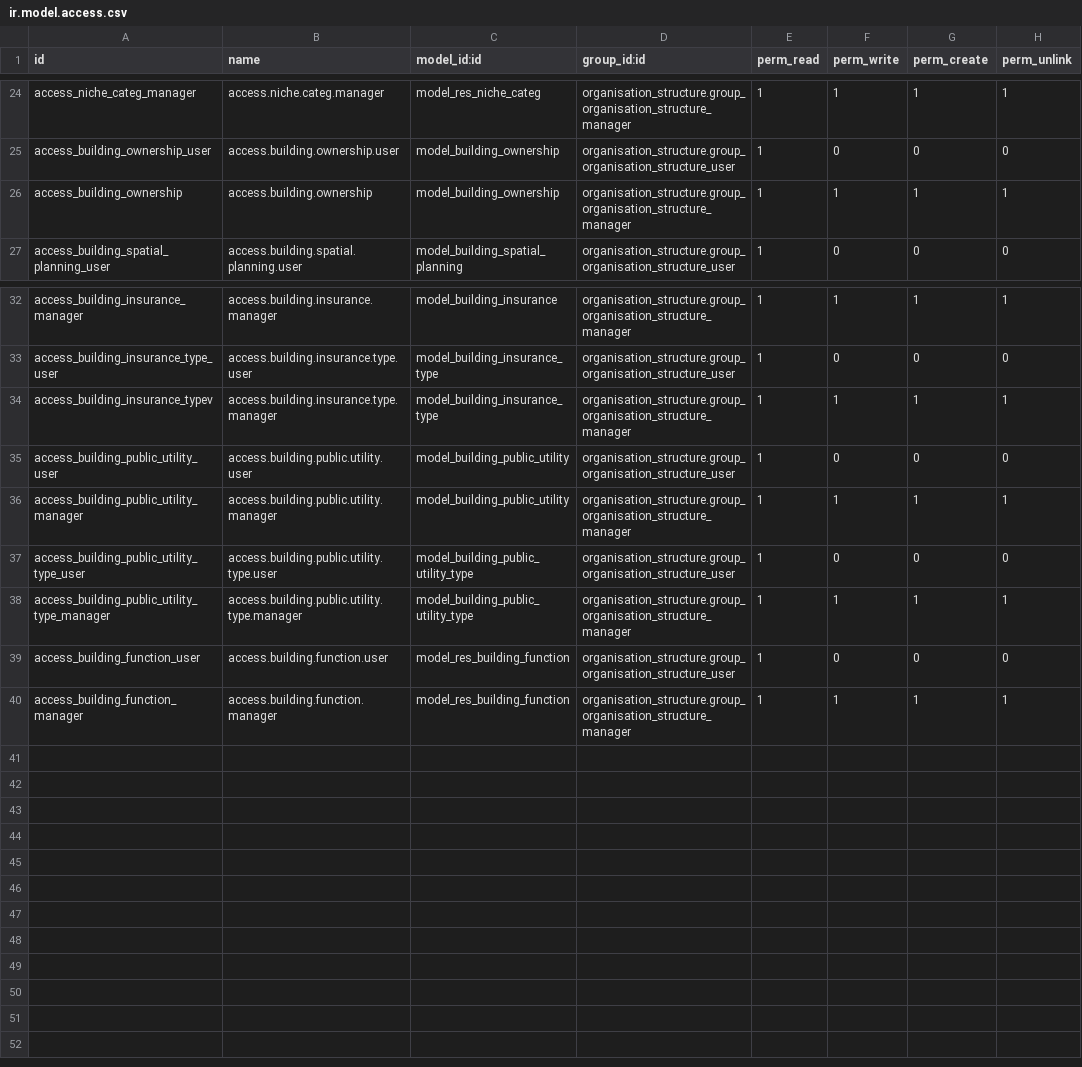
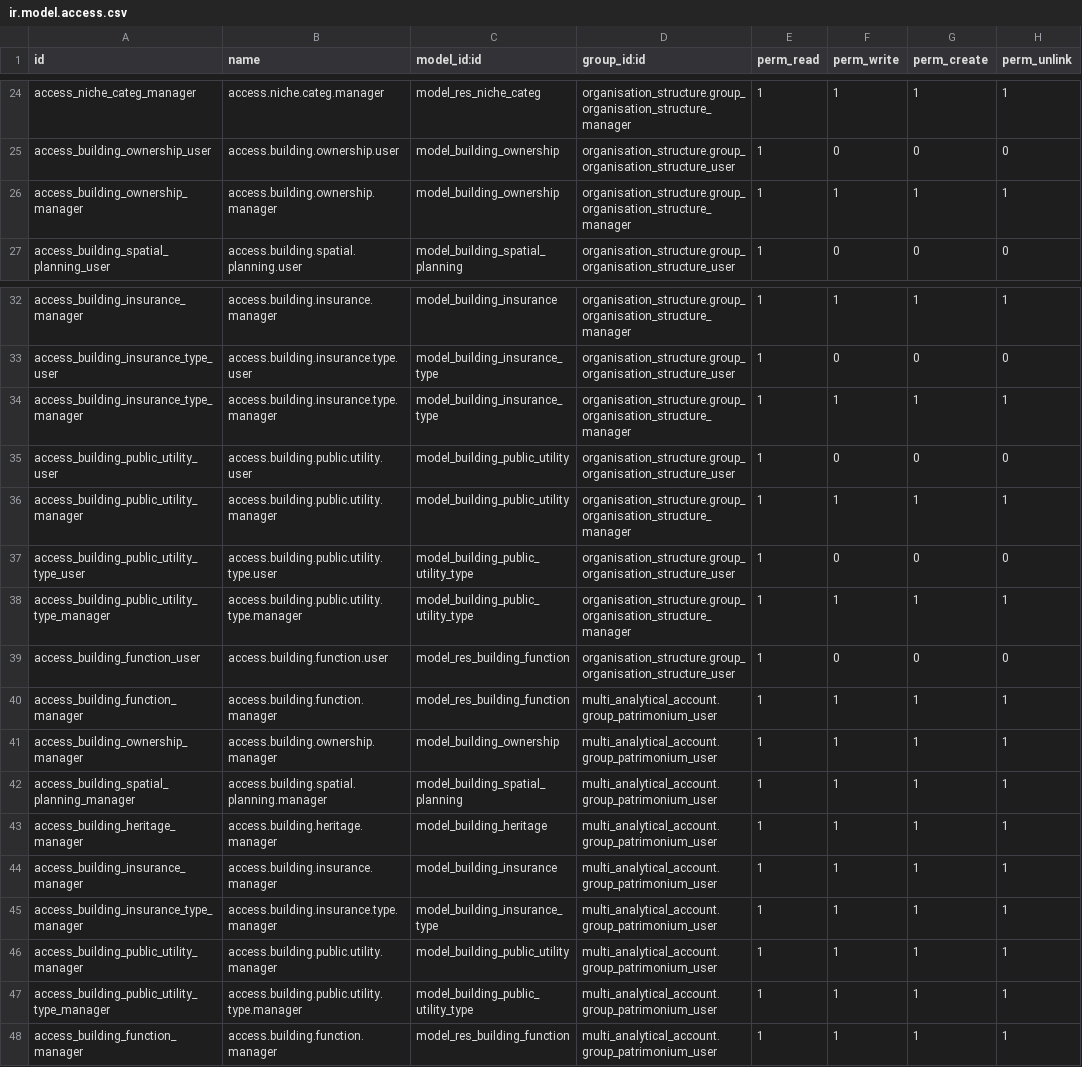
Before and after one commit to smart-solution/natuurpunt-crm, a CSV file: organisation_structure/security/ir.model.access.csv, drawn as a sheet; only a part is shown, gaps mark what is left out.

Commit message:
[FEATURE] #5067 Buildings part3

```diff
--- a/organisation_structure/security/ir.model.access.csv
+++ b/organisation_structure/security/ir.model.access.csv
@@ -25,3 +25,3 @@ access_niche_categ_manager,access.niche.categ.manager,model_res_niche_categ,orga
 access_building_ownership_user,access.building.ownership.user,model_building_ownership,organisation_structure.group_organisation_structure_user,1,0,0,0
-access_building_ownership,access.building.ownership,model_building_ownership,organisation_structure.group_organisation_structure_manager,1,1,1,1
+access_building_ownership_manager,access.building.ownership.manager,model_building_ownership,organisation_structure.group_organisation_structure_manager,1,1,1,1
 access_building_spatial_planning_user,access.building.spatial.planning.user,model_building_spatial_planning,organisation_structure.group_organisation_structure_user,1,0,0,0
@@ -33,3 +33,3 @@ access_building_insurance_manager,access.building.insurance.manager,model_buildi
 access_building_insurance_type_user,access.building.insurance.type.user,model_building_insurance_type,organisation_structure.group_organisation_structure_user,1,0,0,0
-access_building_insurance_typev,access.building.insurance.type.manager,model_building_insurance_type,organisation_structure.group_organisation_structure_manager,1,1,1,1
+access_building_insurance_type_manager,access.building.insurance.type.manager,model_building_insurance_type,organisation_structure.group_organisation_structure_manager,1,1,1,1
 access_building_public_utility_user,access.building.public.utility.user,model_building_public_utility,organisation_structure.group_organisation_structure_user,1,0,0,0
@@ -39,2 +39,10 @@ access_building_public_utility_type_manager,access.building.public.utility.type.
 access_building_function_user,access.building.function.user,model_res_building_function,organisation_structure.group_organisation_structure_user,1,0,0,0
-access_building_function_manager,access.building.function.manager,model_res_building_function,organisation_structure.group_organisation_structure_manager,1,1,1,1
+access_building_function_manager,access.building.function.manager,model_res_building_function,multi_analytical_account.group_patrimonium_user,1,1,1,1
+access_building_ownership_manager,access.building.ownership.manager,model_building_ownership,multi_analytical_account.group_patrimonium_user,1,1,1,1
+access_building_spatial_planning_manager,access.building.spatial.planning.manager,model_building_spatial_planning,multi_analytical_account.group_patrimonium_user,1,1,1,1
+access_building_heritage_manager,access.building.heritage.manager,model_building_heritage,multi_analytical_account.group_patrimonium_user,1,1,1,1
+access_building_insurance_manager,access.building.insurance.manager,model_building_insurance,multi_analytical_account.group_patrimonium_user,1,1,1,1
+access_building_insurance_type_manager,access.building.insurance.type.manager,model_building_insurance_type,multi_analytical_account.group_patrimonium_user,1,1,1,1
+access_building_public_utility_manager,access.building.public.utility.manager,model_building_public_utility,multi_analytical_account.group_patrimonium_user,1,1,1,1
+access_building_public_utility_type_manager,access.building.public.utility.type.manager,model_building_public_utility_type,multi_analytical_account.group_patrimonium_user,1,1,1,1
+access_building_function_manager,access.building.function.manager,model_res_building_function,multi_analytical_account.group_patrimonium_user,1,1,1,1
```
Also changed, not shown: 2 other files.
